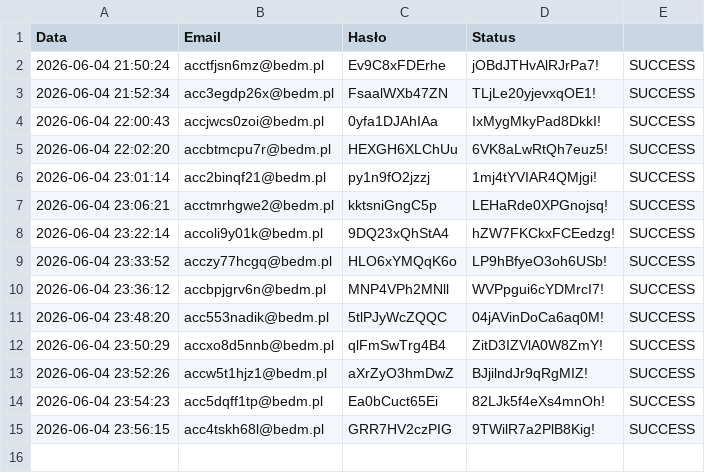
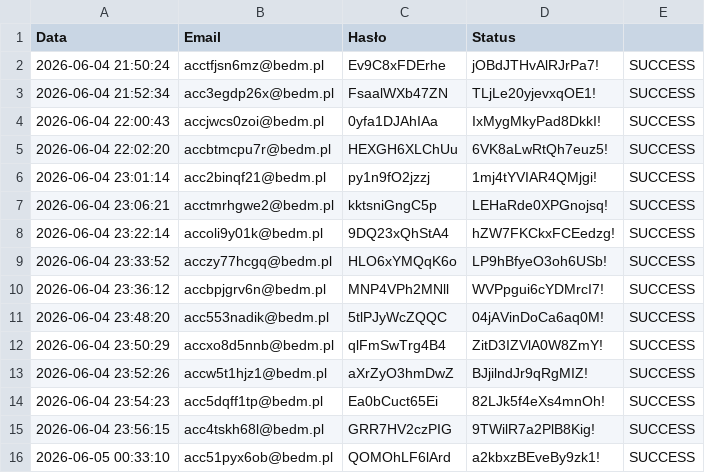
Before and after one commit to bednarczyk9/Gapli, a CSV file: allegro_accounts/accounts_list.csv, drawn as a sheet; the diff names each change by its address in the sheet, - before the commit and + after, or states it on an @@ line.

```diff
--- a/allegro_accounts/accounts_list.csv
+++ b/allegro_accounts/accounts_list.csv
+row 16: 2026-06-05 00:33:10 | acc51pyx6ob@bedm.pl | QOMOhLF6lArd | a2kbxzBEveBy9zk1! | SUCCESS
```
Also changed, not shown: 4 other files.
